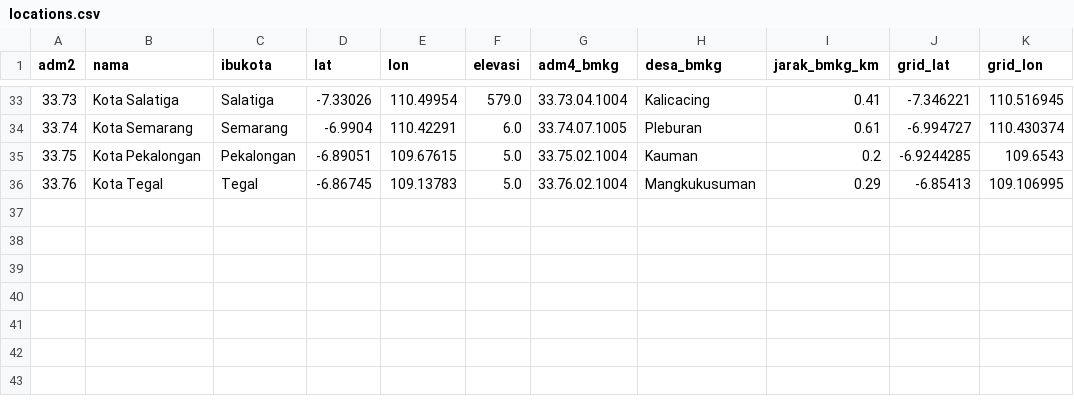
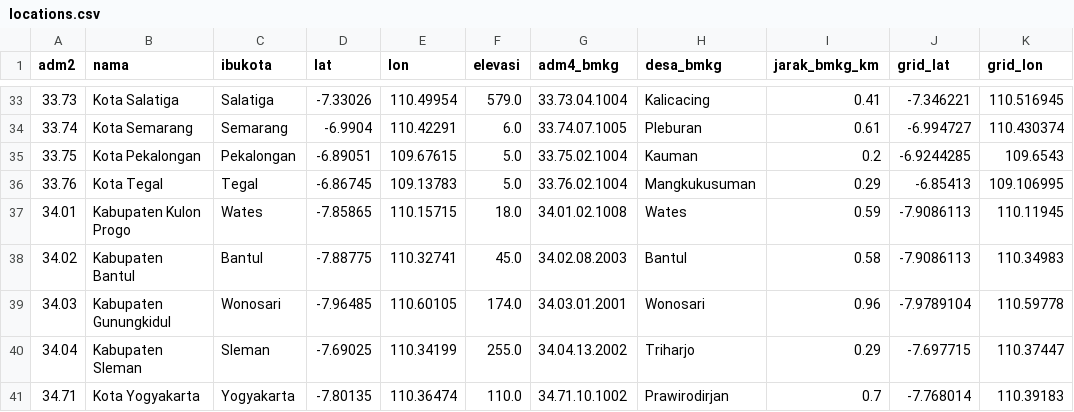
Before and after one commit to SirojMun/akuKehujanan, a CSV file: config/locations.csv, drawn as a sheet; only a part is shown, gaps mark what is left out.

```diff
--- a/config/locations.csv
+++ b/config/locations.csv
@@ -36 +36,6 @@ adm2,nama,ibukota,lat,lon,elevasi,adm4_bmkg,desa_bmkg,jarak_bmkg_km,grid_lat,gri
 33.76,Kota Tegal,Tegal,-6.86745,109.13783,5.0,33.76.02.1004,Mangkukusuman,0.29,-6.85413,109.106995
+34.01,Kabupaten Kulon Progo,Wates,-7.85865,110.15715,18.0,34.01.02.1008,Wates,0.59,-7.9086113,110.11945
+34.02,Kabupaten Bantul,Bantul,-7.88775,110.32741,45.0,34.02.08.2003,Bantul,0.58,-7.9086113,110.34983
+34.03,Kabupaten Gunungkidul,Wonosari,-7.96485,110.60105,174.0,34.03.01.2001,Wonosari,0.96,-7.9789104,110.59778
+34.04,Kabupaten Sleman,Sleman,-7.69025,110.34199,255.0,34.04.13.2002,Triharjo,0.29,-7.697715,110.37447
+34.71,Kota Yogyakarta,Yogyakarta,-7.80135,110.36474,110.0,34.71.10.1002,Prawirodirjan,0.7,-7.768014,110.39183
```
Also changed, not shown: 19 other files.
